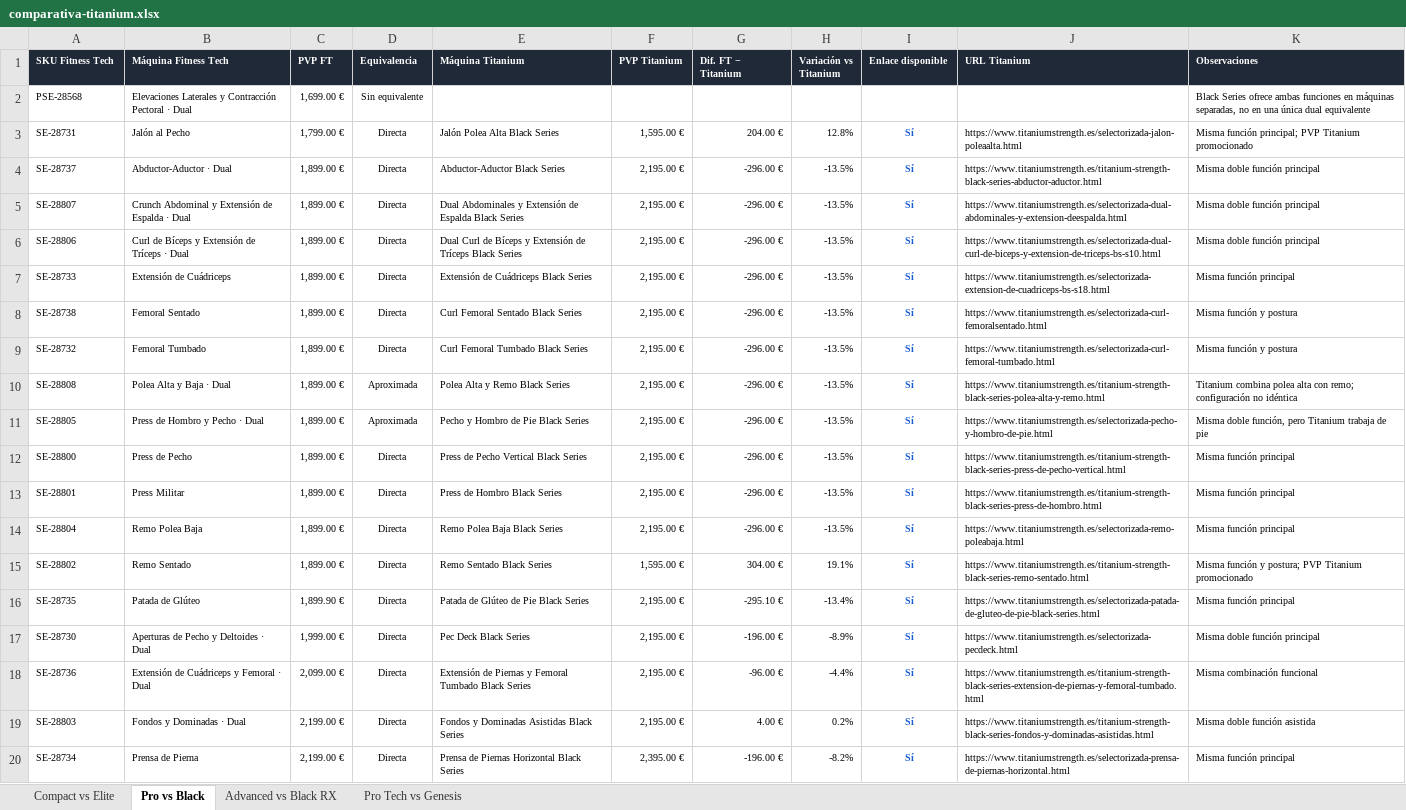
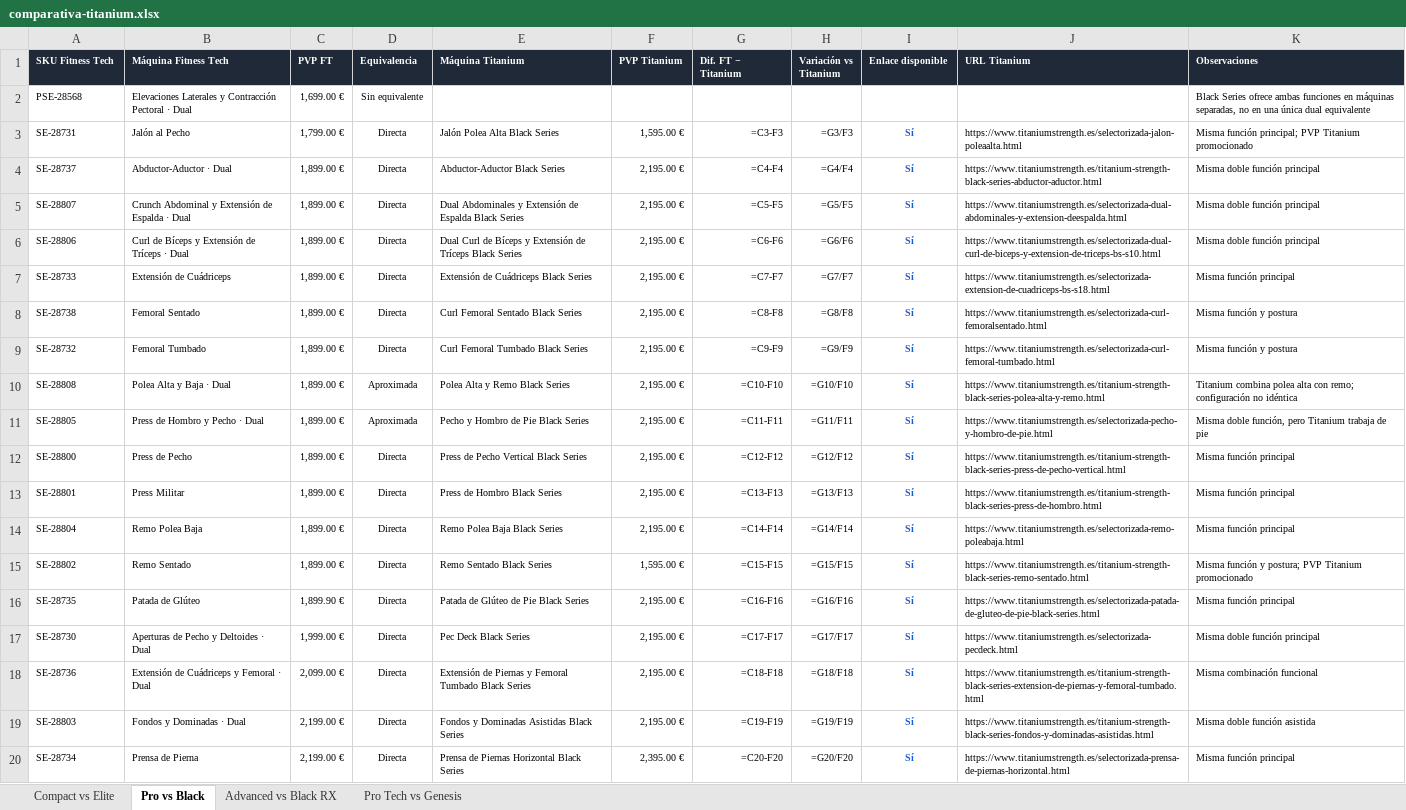
Before and after one commit to XabierLDGA/Scrapper-Competidores-FitnessTech, an Excel workbook: data/comparativa-titanium.xlsx, sheet Pro vs Black, drawn as a sheet; values as stored, in another font and other column widths than the file's, no borders; formulas without a stored value are shown as written; conditional formats and table styles not drawn; the diff names each change by its address in the sheet, - before the commit and + after, or states it on an @@ line.

```diff
--- a/data/comparativa-titanium.xlsx (sheet Pro vs Black)
+++ b/data/comparativa-titanium.xlsx (sheet Pro vs Black)
-G3 (Dif. FT − Titanium): 204.00 €
+G3 (Dif. FT − Titanium): =C3-F3
-H3 (Variación vs Titanium): 12.8%
+H3 (Variación vs Titanium): =G3/F3
-G4 (Dif. FT − Titanium): -296.00 €
+G4 (Dif. FT − Titanium): =C4-F4
-H4 (Variación vs Titanium): -13.5%
+H4 (Variación vs Titanium): =G4/F4
-G5 (Dif. FT − Titanium): -296.00 €
+G5 (Dif. FT − Titanium): =C5-F5
-H5 (Variación vs Titanium): -13.5%
+H5 (Variación vs Titanium): =G5/F5
-G6 (Dif. FT − Titanium): -296.00 €
+G6 (Dif. FT − Titanium): =C6-F6
-H6 (Variación vs Titanium): -13.5%
+H6 (Variación vs Titanium): =G6/F6
-G7 (Dif. FT − Titanium): -296.00 €
+G7 (Dif. FT − Titanium): =C7-F7
-H7 (Variación vs Titanium): -13.5%
+H7 (Variación vs Titanium): =G7/F7
-G8 (Dif. FT − Titanium): -296.00 €
+G8 (Dif. FT − Titanium): =C8-F8
-H8 (Variación vs Titanium): -13.5%
+H8 (Variación vs Titanium): =G8/F8
-G9 (Dif. FT − Titanium): -296.00 €
+G9 (Dif. FT − Titanium): =C9-F9
-H9 (Variación vs Titanium): -13.5%
+H9 (Variación vs Titanium): =G9/F9
-G10 (Dif. FT − Titanium): -296.00 €
+G10 (Dif. FT − Titanium): =C10-F10
-H10 (Variación vs Titanium): -13.5%
+H10 (Variación vs Titanium): =G10/F10
-G11 (Dif. FT − Titanium): -296.00 €
+G11 (Dif. FT − Titanium): =C11-F11
-H11 (Variación vs Titanium): -13.5%
+H11 (Variación vs Titanium): =G11/F11
-G12 (Dif. FT − Titanium): -296.00 €
+G12 (Dif. FT − Titanium): =C12-F12
-H12 (Variación vs Titanium): -13.5%
+H12 (Variación vs Titanium): =G12/F12
-G13 (Dif. FT − Titanium): -296.00 €
+G13 (Dif. FT − Titanium): =C13-F13
-H13 (Variación vs Titanium): -13.5%
+H13 (Variación vs Titanium): =G13/F13
-G14 (Dif. FT − Titanium): -296.00 €
+G14 (Dif. FT − Titanium): =C14-F14
-H14 (Variación vs Titanium): -13.5%
+H14 (Variación vs Titanium): =G14/F14
-G15 (Dif. FT − Titanium): 304.00 €
+G15 (Dif. FT − Titanium): =C15-F15
-H15 (Variación vs Titanium): 19.1%
+H15 (Variación vs Titanium): =G15/F15
-G16 (Dif. FT − Titanium): -295.10 €
+G16 (Dif. FT − Titanium): =C16-F16
-H16 (Variación vs Titanium): -13.4%
+H16 (Variación vs Titanium): =G16/F16
-G17 (Dif. FT − Titanium): -196.00 €
+G17 (Dif. FT − Titanium): =C17-F17
-H17 (Variación vs Titanium): -8.9%
+H17 (Variación vs Titanium): =G17/F17
-G18 (Dif. FT − Titanium): -96.00 €
+G18 (Dif. FT − Titanium): =C18-F18
-H18 (Variación vs Titanium): -4.4%
+H18 (Variación vs Titanium): =G18/F18
-G19 (Dif. FT − Titanium): 4.00 €
+G19 (Dif. FT − Titanium): =C19-F19
-H19 (Variación vs Titanium): 0.2%
+H19 (Variación vs Titanium): =G19/F19
-G20 (Dif. FT − Titanium): -196.00 €
+G20 (Dif. FT − Titanium): =C20-F20
-H20 (Variación vs Titanium): -8.2%
+H20 (Variación vs Titanium): =G20/F20
```
Also changed, not shown: sheet Compact vs Elite, sheet Advanced vs Black RX, sheet Pro Tech vs Genesis, 1 other file.
